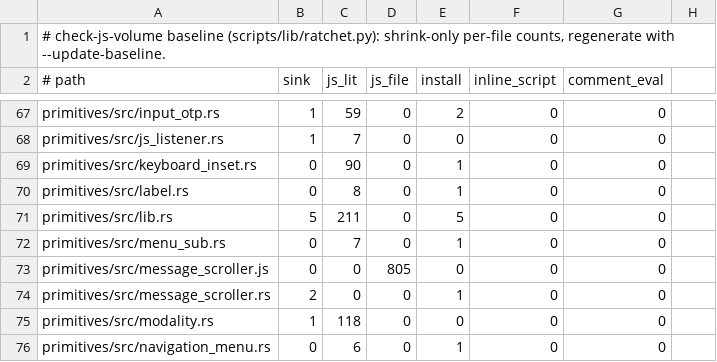
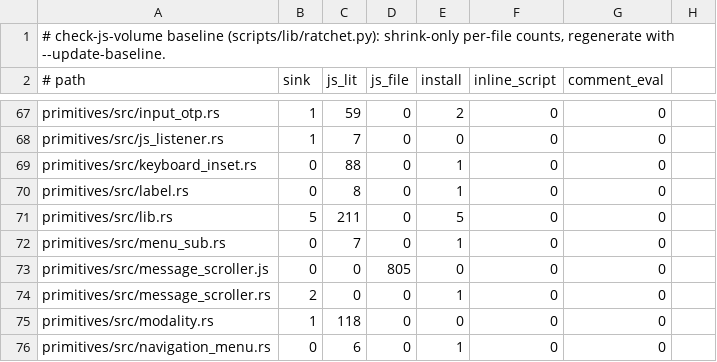
Before and after one commit to MentalGear/shadcn-dioxus, a TSV file: scripts/check-js-volume.baseline.tsv, drawn as a sheet; only a part is shown, gaps mark what is left out.

```diff
--- a/scripts/check-js-volume.baseline.tsv
+++ b/scripts/check-js-volume.baseline.tsv
@@ -68,3 +68,3 @@ primitives/src/input_otp.rs	1	59	0	2	0	0
 primitives/src/js_listener.rs	1	7	0	0	0	0
-primitives/src/keyboard_inset.rs	0	90	0	1	0	0
+primitives/src/keyboard_inset.rs	0	88	0	1	0	0
 primitives/src/label.rs	0	8	0	1	0	0
```
Also changed, not shown: 4 other files.
